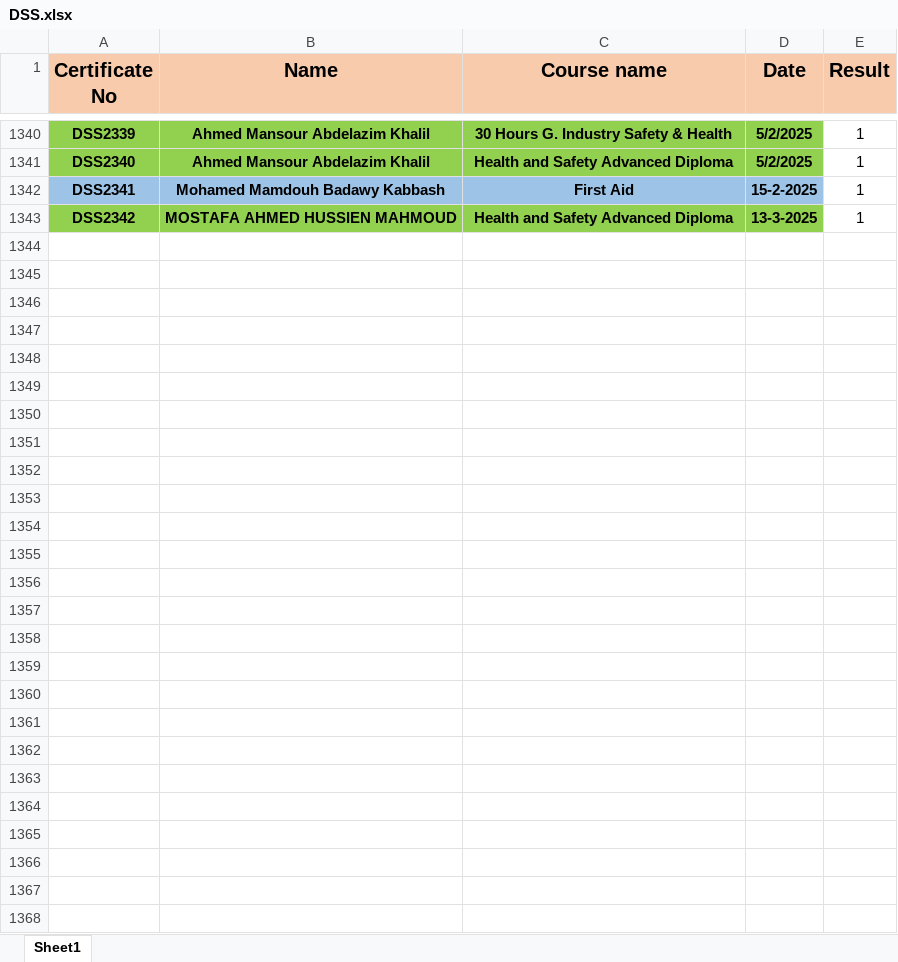
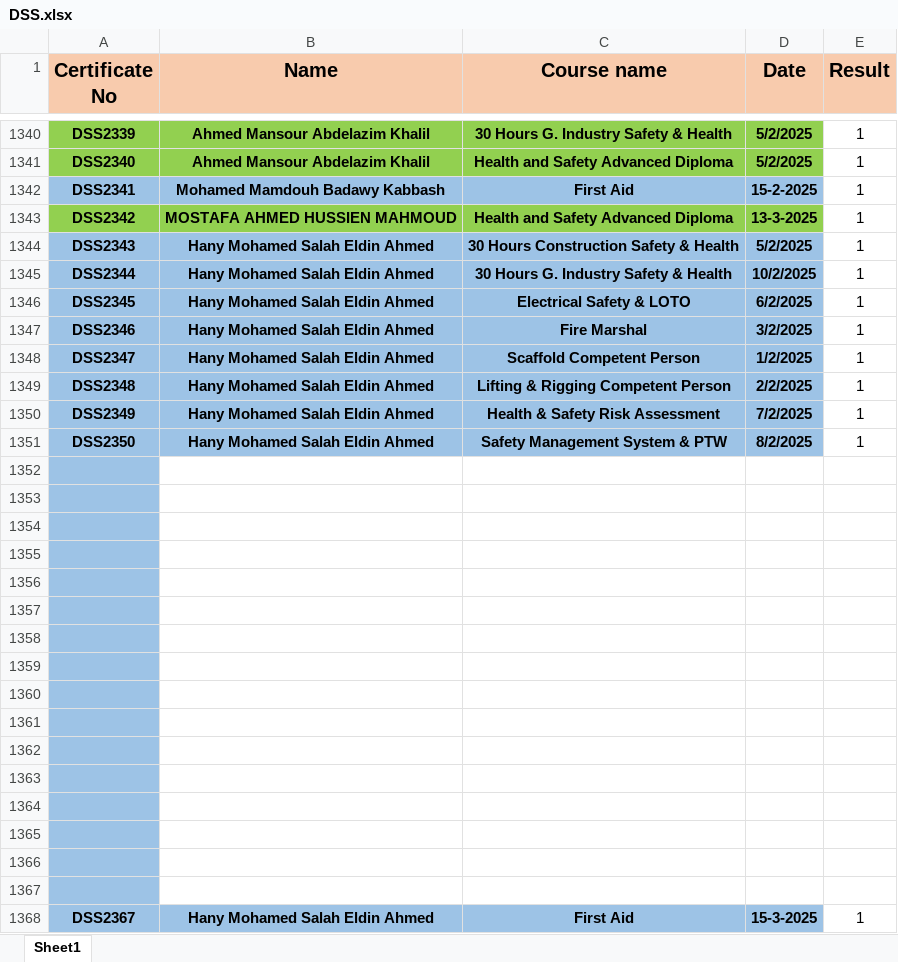
Before and after one commit to samym530-glitch/DSS_2025, an Excel workbook: DSS.xlsx, sheet Sheet1, drawn as a sheet; only a part is shown, gaps mark what is left out; values as stored, in another font and other column widths than the file's, no borders; the diff covers the shown part only; the diff names each change by its address in the sheet, - before the commit and + after, or states it on an @@ line.

Commit message:
Add files via upload

```diff
--- a/DSS.xlsx (sheet Sheet1)
+++ b/DSS.xlsx (sheet Sheet1)
+row 1344: DSS2343 | Hany Mohamed Salah Eldin Ahmed | 30 Hours Construction Safety & Health | 5/2/2025 | 1
+row 1345: DSS2344 | Hany Mohamed Salah Eldin Ahmed | 30 Hours G. Industry Safety & Health | 10/2/2025 | 1
+row 1346: DSS2345 | Hany Mohamed Salah Eldin Ahmed | Electrical Safety & LOTO | 6/2/2025 | 1
+row 1347: DSS2346 | Hany Mohamed Salah Eldin Ahmed | Fire Marshal | 3/2/2025 | 1
+row 1348: DSS2347 | Hany Mohamed Salah Eldin Ahmed | Scaffold Competent Person | 1/2/2025 | 1
+row 1349: DSS2348 | Hany Mohamed Salah Eldin Ahmed | Lifting & Rigging Competent Person | 2/2/2025 | 1
+row 1350: DSS2349 | Hany Mohamed Salah Eldin Ahmed | Health & Safety Risk Assessment | 7/2/2025 | 1
+row 1351: DSS2350 | Hany Mohamed Salah Eldin Ahmed | Safety Management System & PTW | 8/2/2025 | 1
+row 1352: (empty)
+row 1353: (empty)
+row 1354: (empty)
+row 1355: (empty)
+row 1356: (empty)
+row 1357: (empty)
+row 1358: (empty)
+row 1359: (empty)
+row 1360: (empty)
+row 1361: (empty)
+row 1362: (empty)
+row 1363: (empty)
+row 1364: (empty)
+row 1365: (empty)
+row 1366: (empty)
+row 1367: (empty)
+row 1368: DSS2367 | Hany Mohamed Salah Eldin Ahmed | First Aid | 15-3-2025 | 1
```
Also changed, not shown: 40 edited cells elsewhere in this sheet.
